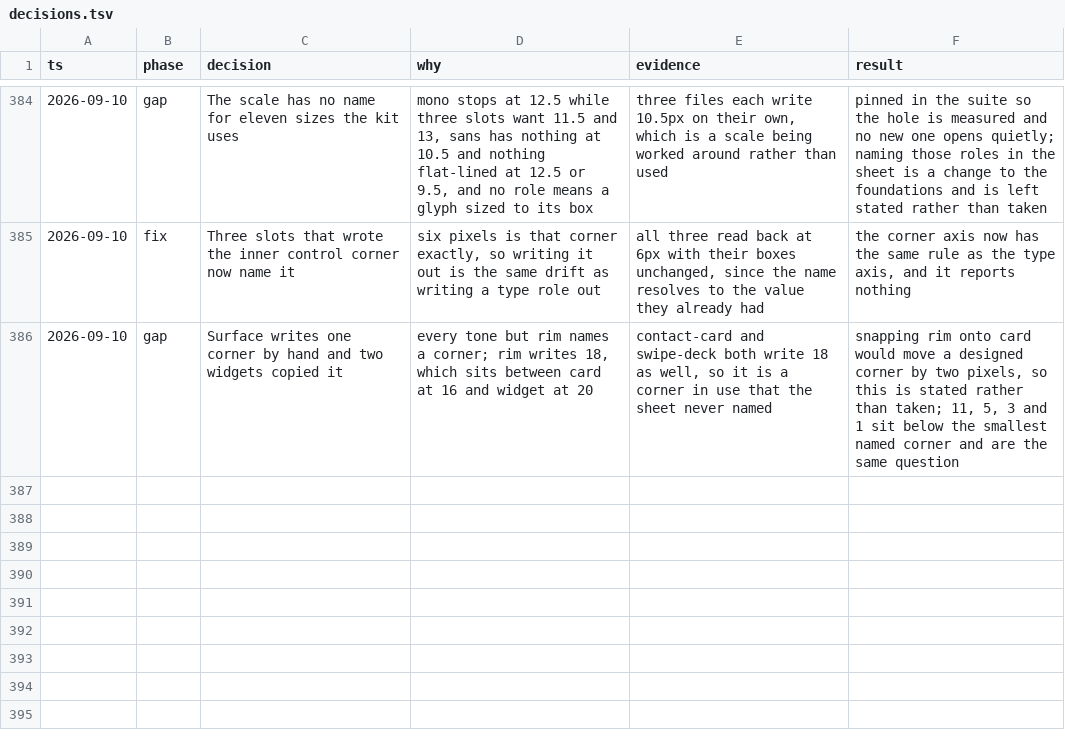
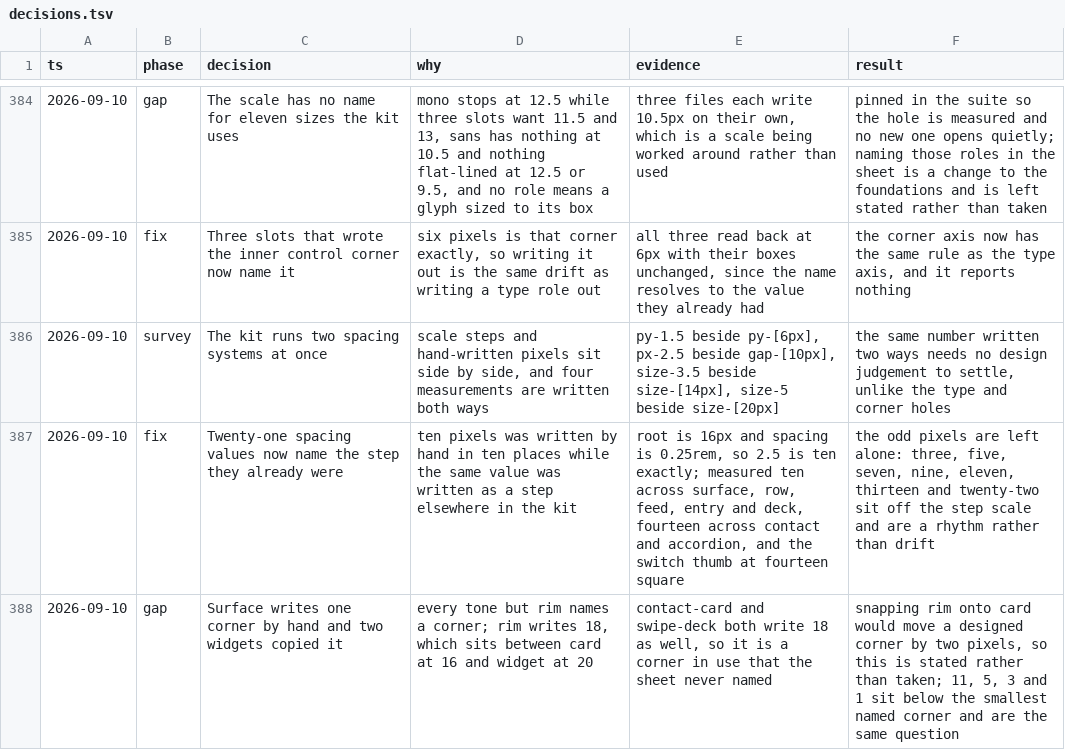
Before and after one commit to tyler-mitchell/infinite-canvas, a TSV file: packages/polkadot-ui/docs/internal/decisions.tsv, drawn as a sheet; only a part is shown, gaps mark what is left out; the diff names each change by its address in the sheet, - before the commit and + after, or states it on an @@ line.

Commit message:
style(polkadot-ui): twenty-one spacing values name the step they already were
The kit ran two spacing systems at once and wrote four measurements both ways: py-1.5
beside py-[6px], px-2.5 beside gap-[10px], size-3.5 beside size-[14px], size-5 beside
size-[20px]. Ten pixels alone was written by hand in ten places.

Value preserving, and checked rather than assumed: the root is 16px and --spacing is
0.25rem, so 2.5 is ten exactly. Measured ten across the surface, row, feed, entry and deck
gaps and the icon tile pad, fourteen across the contact and accordion gaps, and the switch
thumb at fourteen square.

The odd pixels stay as they are. Three, five, seven, nine, eleven, thirteen and twenty-two
sit off the step scale, so they are a rhythm the kit chose rather than drift away from one
it already had.

```diff
--- a/packages/polkadot-ui/docs/internal/decisions.tsv
+++ b/packages/polkadot-ui/docs/internal/decisions.tsv
+row 386: 2026-09-10 | survey | The kit runs two spacing systems at once | scale steps and hand-written pixels sit side by side, and four measurements are written both ways | py-1.5 beside py-[6px], px-2.5 beside gap-[10px], size-3.5 beside size-[14px], size-5 beside size-[20px] | the same number written two ways needs no design judgement to settle, unlike the type and corner holes
+row 387: 2026-09-10 | fix | Twenty-one spacing values now name the step they already were | ten pixels was written by hand in ten places while the same value was written as a step elsewhere in the kit | root is 16px and spacing is 0.25rem, so 2.5 is ten exactly; measured ten across surface, row, feed, entry and deck, fourteen across contact and accordion, and the switch thumb at fourteen square | the odd pixels are left alone: three, five, seven, nine, eleven, thirteen and twenty-two sit off the step scale and are a rhythm rather than drift
```
Also changed, not shown: 15 other files.
